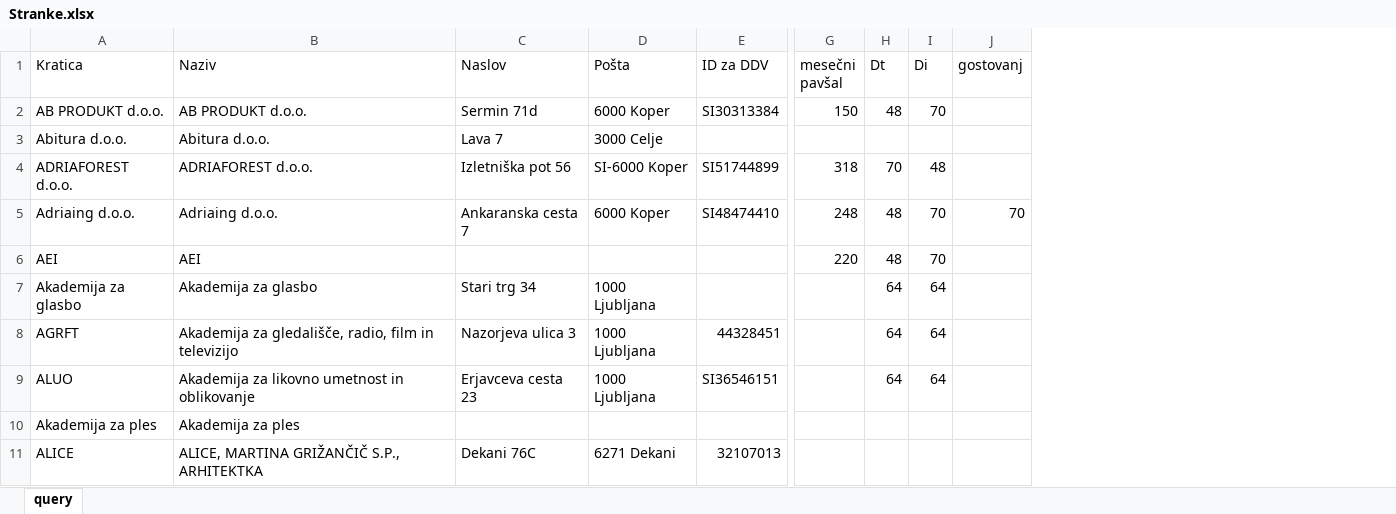
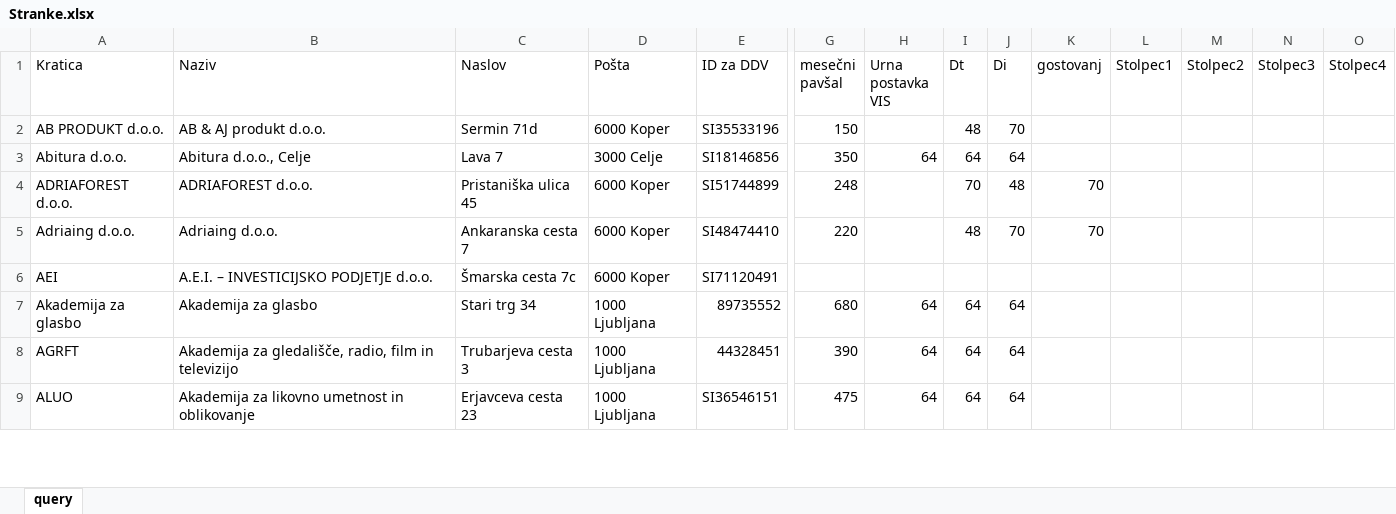
Before and after one commit to KeyKeyKP/talpas, an Excel workbook: public/assets/Stranke.xlsx, sheet query, drawn as a sheet; only a part is shown, gaps mark what is left out; values as stored, in another font and other column widths than the file's, no cell formats; table styles not drawn; removed rows and columns are numbered as before the commit, all else as after; rows hold the shown columns only; the diff covers the shown part only; the diff names each change by its address in the sheet, - before the commit and + after, or states it on an @@ line.

Commit message:
update Stranke.xlsx

```diff
--- a/public/assets/Stranke.xlsx (sheet query)
+++ b/public/assets/Stranke.xlsx (sheet query)
+column H (Urna postavka VIS), rows 3-9: 64 |  |  |  | 64 | 64 | 64
+column L (Stolpec1), empty
+column M (Stolpec2), empty
+column N (Stolpec3), empty
+column O (Stolpec4), empty
-B2 (Naziv): AB PRODUKT d.o.o.
+B2 (Naziv): AB & AJ produkt d.o.o.
-E2 (ID za DDV): SI30313384
+E2 (ID za DDV): SI35533196
-B3 (Naziv): Abitura d.o.o.
+B3 (Naziv): Abitura d.o.o., Celje
-E3 (ID za DDV): (empty)
+E3 (ID za DDV): SI18146856
-G3 (mesečni pavšal): (empty)
+G3 (mesečni pavšal): 350
-I3 (Dt): (empty)
+I3 (Dt): 64
-J3 (Di): (empty)
+J3 (Di): 64
-C4 (Naslov): Izletniška pot 56
+C4 (Naslov): Pristaniška ulica 45
-D4 (Pošta): SI-6000 Koper
+D4 (Pošta): 6000 Koper
-G4 (mesečni pavšal): 318
+G4 (mesečni pavšal): 248
-K4 (gostovanj): (empty)
+K4 (gostovanj): 70
-G5 (mesečni pavšal): 248
+G5 (mesečni pavšal): 220
-B6 (Naziv): AEI
+B6 (Naziv): A.E.I. – INVESTICIJSKO PODJETJE d.o.o.
-C6 (Naslov): (empty)
+C6 (Naslov): Šmarska cesta 7c
-D6 (Pošta): (empty)
+D6 (Pošta): 6000 Koper
-E6 (ID za DDV): (empty)
+E6 (ID za DDV): SI71120491
-G6 (mesečni pavšal): 220
+G6 (mesečni pavšal): (empty)
-I6 (Dt): 48
+I6 (Dt): (empty)
-J6 (Di): 70
+J6 (Di): (empty)
-E7 (ID za DDV): (empty)
+E7 (ID za DDV): 89735552
-G7 (mesečni pavšal): (empty)
+G7 (mesečni pavšal): 680
-C8 (Naslov): Nazorjeva ulica 3
+C8 (Naslov): Trubarjeva cesta 3
-G8 (mesečni pavšal): (empty)
+G8 (mesečni pavšal): 390
-G9 (mesečni pavšal): (empty)
+G9 (mesečni pavšal): 475
-row 10: Akademija za ples | Akademija za ples
-row 11: ALICE | ALICE, MARTINA GRIŽANČIČ S.P., ARHITEKTKA | Dekani 76C | 6271 Dekani | 32107013
```
Also changed, not shown: 6 added rows, 137 removed rows and 282 edited cells elsewhere in this sheet, cell formats.
